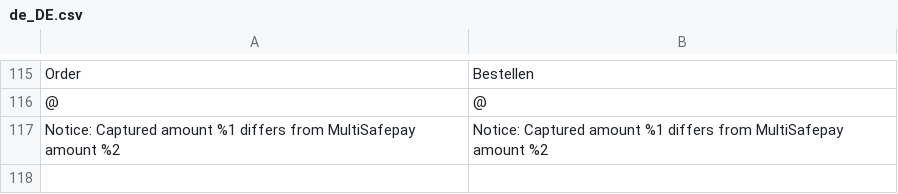
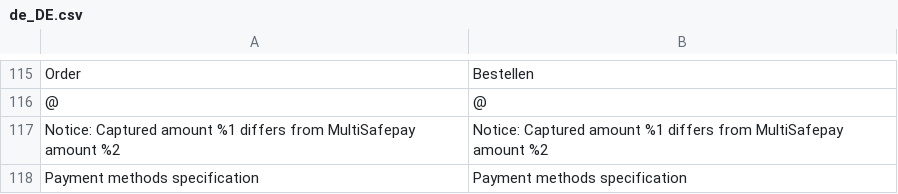
Before and after one commit to MultiSafepay/Magento2Msp, a CSV file: i18n/de_DE.csv, drawn as a sheet; only a part is shown, gaps mark what is left out; the diff names each change by its address in the sheet, - before the commit and + after, or states it on an @@ line.

Commit message:
PLGMAGTWOS-288: Add payment specification when paid with coupon and payment method

```diff
--- a/i18n/de_DE.csv
+++ b/i18n/de_DE.csv
+row 118: Payment methods specification | Payment methods specification
```
Also changed, not shown: i18n/en_US.csv, i18n/es_ES.csv, 6 other files.
